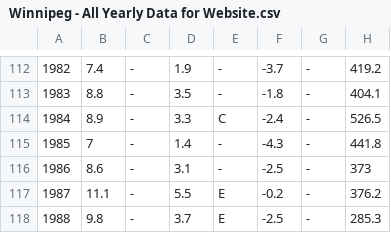
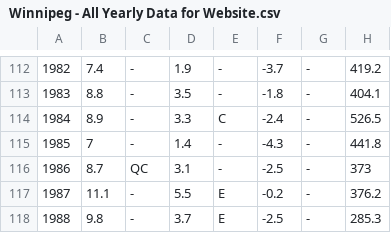
Before and after one commit to jjulietv-pixel/ALL-YEARLY-DATA-FOR-WEBSITE, a CSV file: Winnipeg - All Yearly Data for Website.csv, drawn as a sheet; only a part is shown, gaps mark what is left out; the diff names each change by its address in the sheet, - before the commit and + after, or states it on an @@ line.

```diff
--- a/Winnipeg - All Yearly Data for Website.csv
+++ b/Winnipeg - All Yearly Data for Website.csv
-B116: 8.6
+B116: 8.7
-C116: -
+C116: QC
```
Also changed, not shown: 1 other file.
